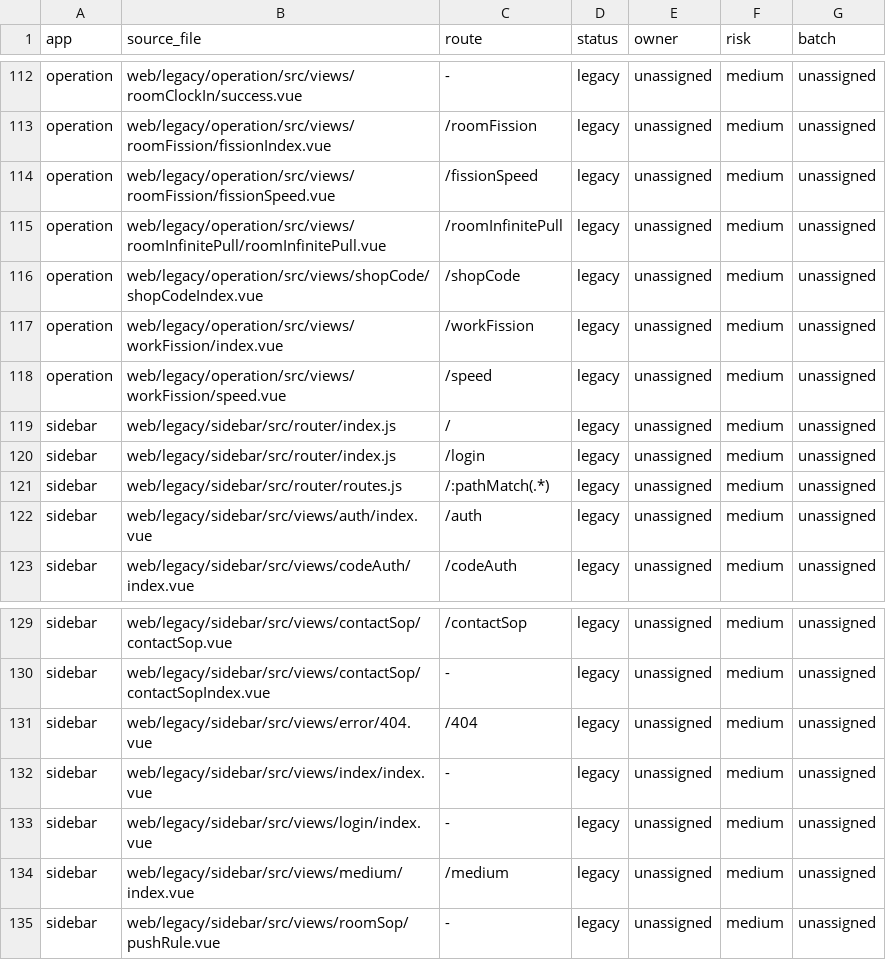
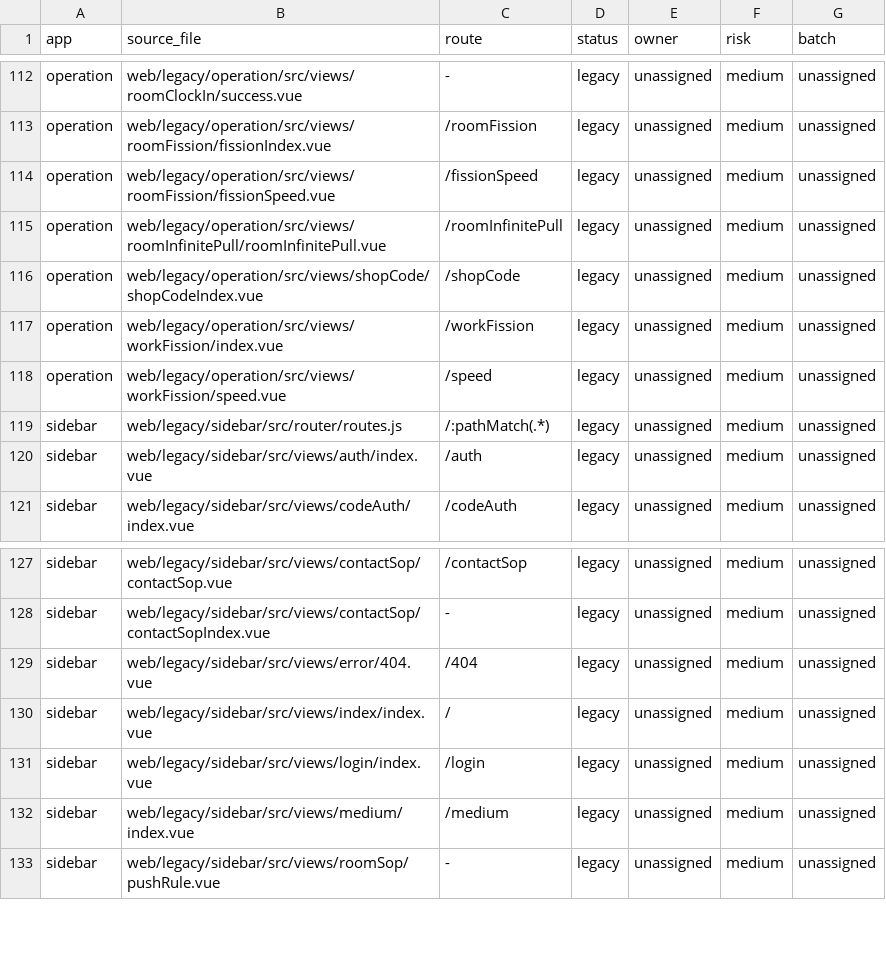
Before and after one commit to liangzpjames/Mochat-go, a CSV file: docs/handle/frontend-audit/pages.csv, drawn as a sheet; only a part is shown, gaps mark what is left out.

```diff
--- a/docs/handle/frontend-audit/pages.csv
+++ b/docs/handle/frontend-audit/pages.csv
@@ -118,4 +118,2 @@ operation,web/legacy/operation/src/views/workFission/index.vue,/workFission,lega
 operation,web/legacy/operation/src/views/workFission/speed.vue,/speed,legacy,unassigned,medium,unassigned
-sidebar,web/legacy/sidebar/src/router/index.js,/,legacy,unassigned,medium,unassigned
-sidebar,web/legacy/sidebar/src/router/index.js,/login,legacy,unassigned,medium,unassigned
 sidebar,web/legacy/sidebar/src/router/routes.js,/:pathMatch(.*),legacy,unassigned,medium,unassigned
@@ -131,4 +129,4 @@ sidebar,web/legacy/sidebar/src/views/contactSop/contactSopIndex.vue,-,legacy,una
 sidebar,web/legacy/sidebar/src/views/error/404.vue,/404,legacy,unassigned,medium,unassigned
-sidebar,web/legacy/sidebar/src/views/index/index.vue,-,legacy,unassigned,medium,unassigned
-sidebar,web/legacy/sidebar/src/views/login/index.vue,-,legacy,unassigned,medium,unassigned
+sidebar,web/legacy/sidebar/src/views/index/index.vue,/,legacy,unassigned,medium,unassigned
+sidebar,web/legacy/sidebar/src/views/login/index.vue,/login,legacy,unassigned,medium,unassigned
 sidebar,web/legacy/sidebar/src/views/medium/index.vue,/medium,legacy,unassigned,medium,unassigned
```
Also changed, not shown: docs/handle/frontend-audit/apis.csv, docs/handle/frontend-audit/permissions.csv, 4 other files.
